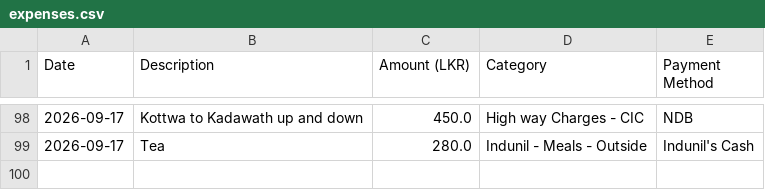
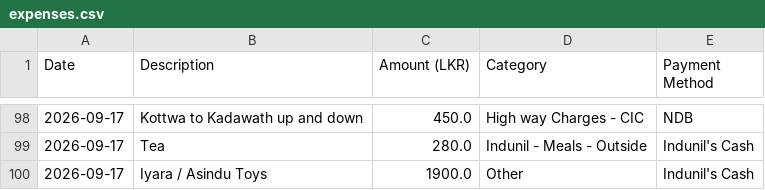
Before and after one commit to idulakpr/family-finance-tracker, a CSV file: data/expenses.csv, drawn as a sheet; only a part is shown, gaps mark what is left out; the diff names each change by its address in the sheet, - before the commit and + after, or states it on an @@ line.

Commit message:
Add new expense

```diff
--- a/data/expenses.csv
+++ b/data/expenses.csv
+row 100: 2026-09-17 | Iyara / Asindu Toys | 1900.0 | Other | Indunil's Cash
```
